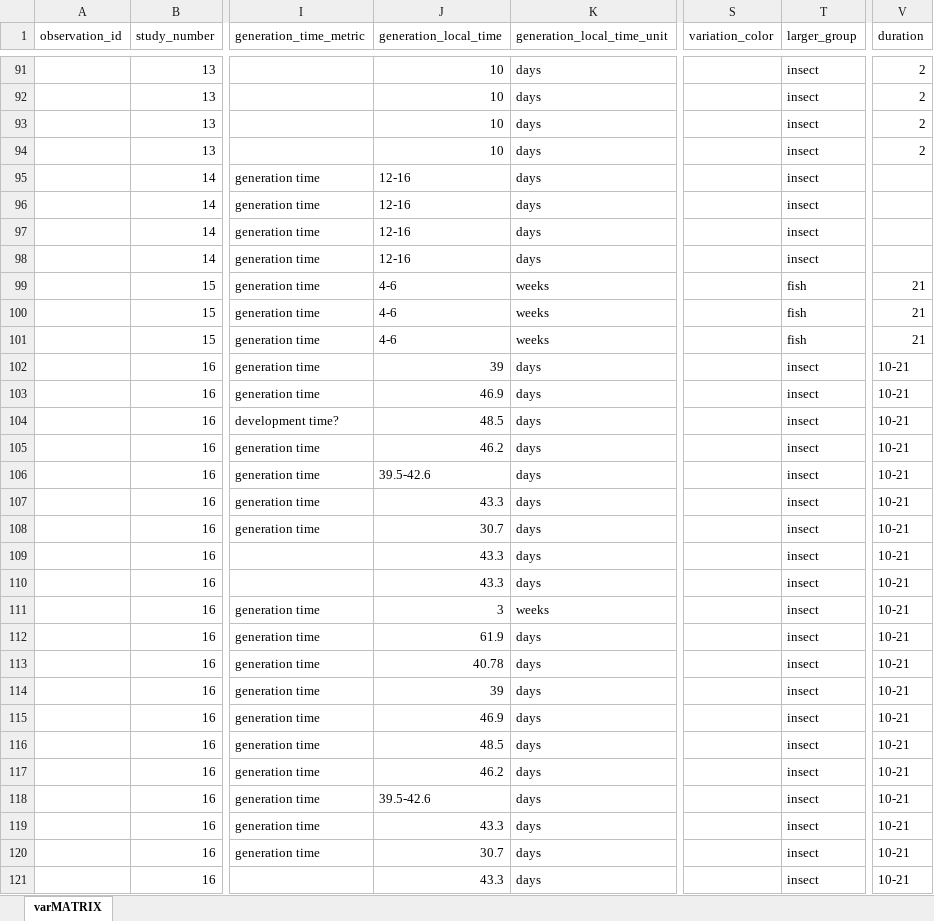
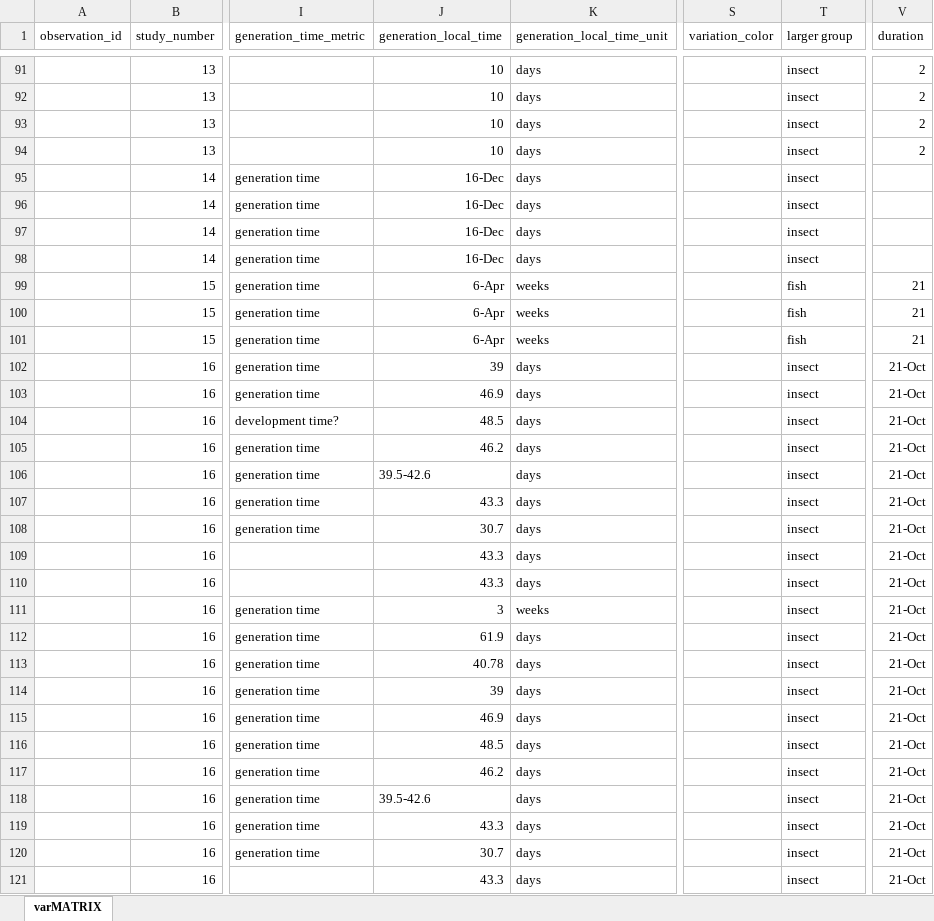
Before and after one commit to mslein/summer2020, an Excel workbook: varMATRIX.xlsx, sheet varMATRIX, drawn as a sheet; only a part is shown, gaps mark what is left out; values as stored, in another font and other column widths than the file's, no borders; the diff covers the shown part only; the diff names each change by its address in the sheet, - before the commit and + after, or states it on an @@ line.

```diff
--- a/varMATRIX.xlsx (sheet varMATRIX)
+++ b/varMATRIX.xlsx (sheet varMATRIX)
-T1: larger_group
+T1: larger group
-J95:J98 (generation_local_time): 12-16
+J95:J98 (generation_local_time): 16-Dec
-J99:J101 (generation_local_time): 4-6
+J99:J101 (generation_local_time): 6-Apr
-V102:V121 (duration): 10-21
+V102:V121 (duration): 21-Oct
```
Also changed, not shown: 27 added rows, 22 removed rows, 44 edited cells and row numbers in column A elsewhere in this sheet, 1 other file.
